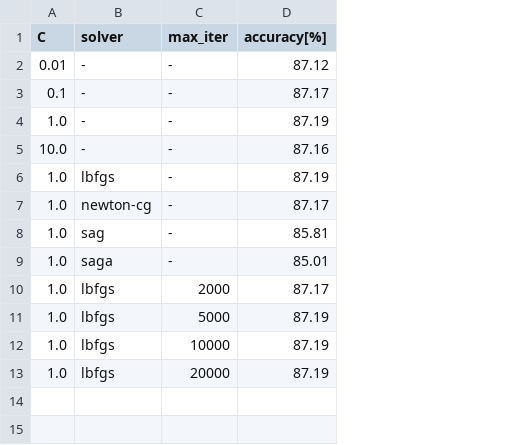
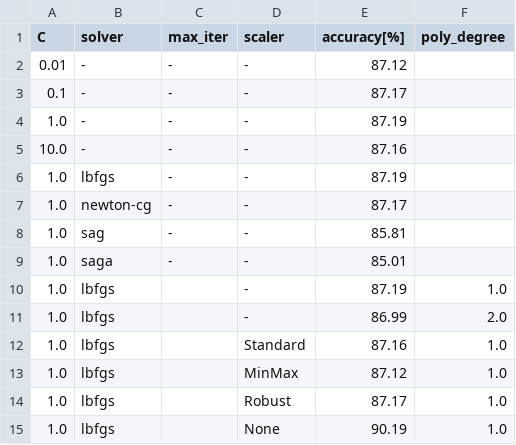
Before and after one commit to JR-agh/neuralStroke, a CSV file: Python/wyniki/LogisticRegression_Classification.csv, drawn as a sheet; removed rows and columns are numbered as before the commit, all else as after; the diff names each change by its address in the sheet, - before the commit and + after, or states it on an @@ line.

Commit message:
Update LogisticRegression_Classification.csv

```diff
--- a/Python/wyniki/LogisticRegression_Classification.csv
+++ b/Python/wyniki/LogisticRegression_Classification.csv
+column D (scaler), rows 2-12: - | - | - | - | - | - | - | - | - | - | Standard
+column F (poly_degree), rows 10-12: 1.0 | 2.0 | 1.0
-row 10: 1.0 | lbfgs | 2000 | 87.17
-C10 (max_iter): 5000
+C10 (max_iter): (empty)
-C11 (max_iter): 10000
+C11 (max_iter): (empty)
-E11 (accuracy[%]): 87.19
+E11 (accuracy[%]): 86.99
-C12 (max_iter): 20000
+C12 (max_iter): (empty)
-E12 (accuracy[%]): 87.19
+E12 (accuracy[%]): 87.16
+row 13: 1.0 | lbfgs |  | MinMax | 87.12 | 1.0
+row 14: 1.0 | lbfgs |  | Robust | 87.17 | 1.0
+row 15: 1.0 | lbfgs |  | None | 90.19 | 1.0
```
